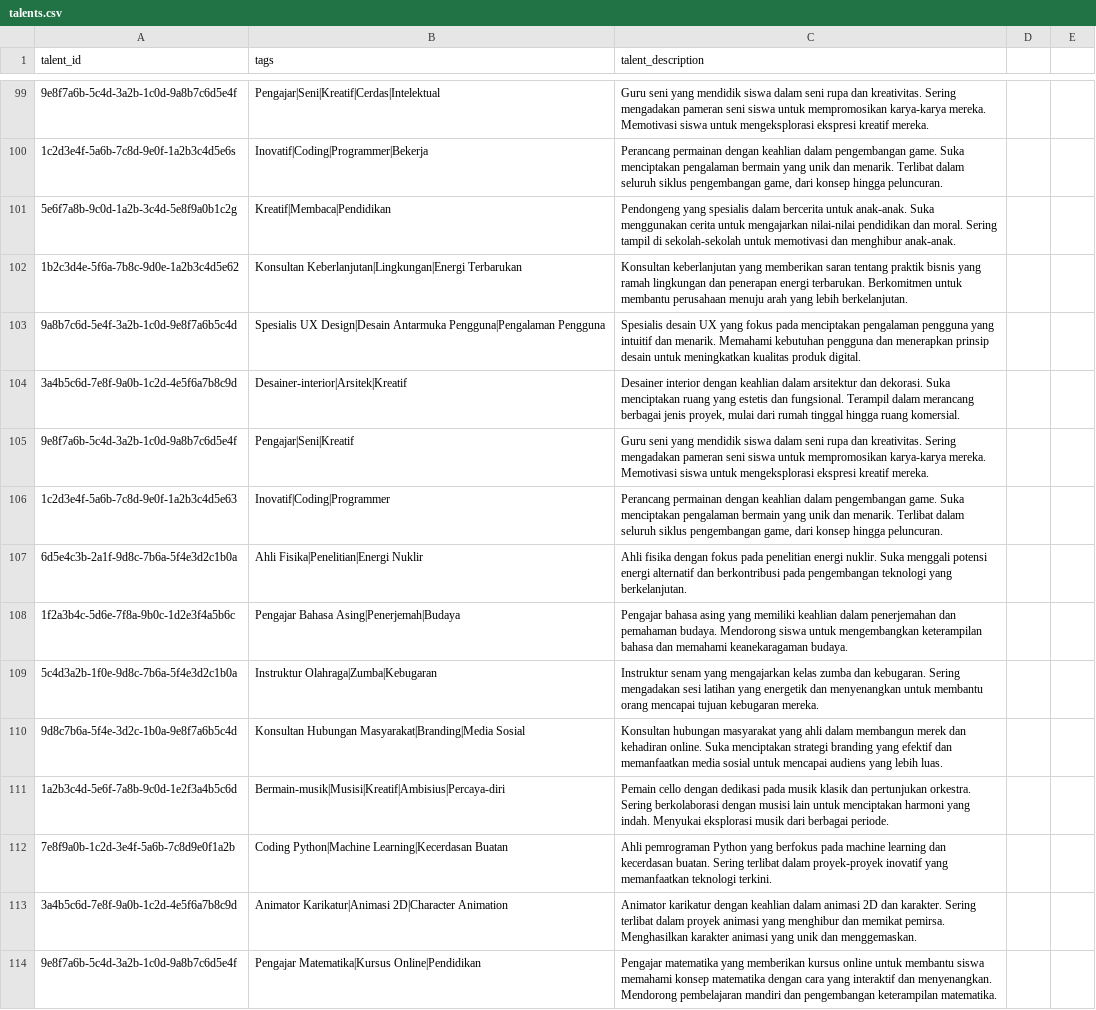
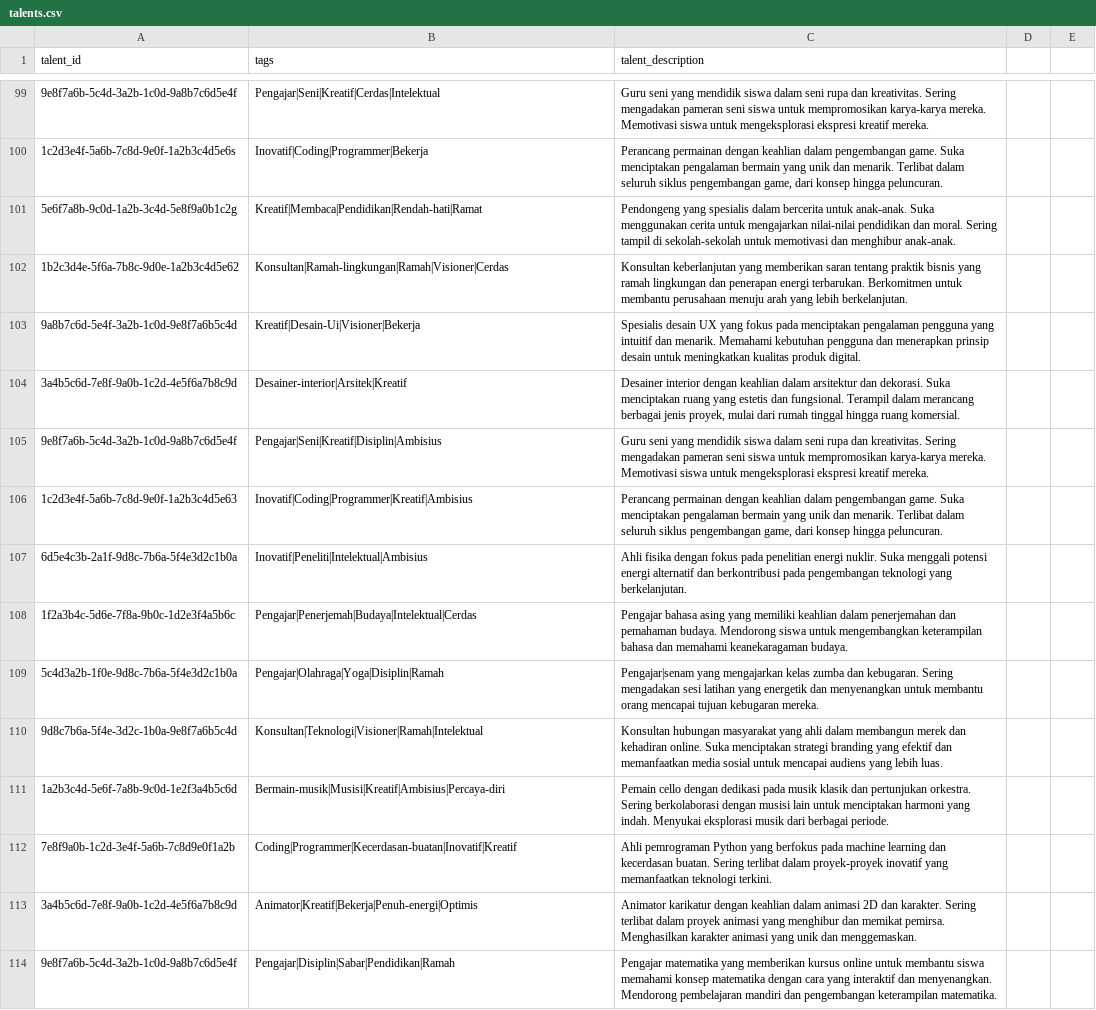
Before and after one commit to heptavators/dataset-tags, a CSV file: talents.csv, drawn as a sheet; only a part is shown, gaps mark what is left out; the diff covers the shown part only; the diff names each change by its address in the sheet, - before the commit and + after, or states it on an @@ line.

Commit message:
reformat:talent.csv

```diff
--- a/talents.csv
+++ b/talents.csv
-B101 (tags): Kreatif|Membaca|Pendidikan
+B101 (tags): Kreatif|Membaca|Pendidikan|Rendah-hati|Ramat
-B102 (tags): Konsultan Keberlanjutan|Lingkungan|Energi Terbarukan
+B102 (tags): Konsultan|Ramah-lingkungan|Ramah|Visioner|Cerdas
-B103 (tags): Spesialis UX Design|Desain Antarmuka Pengguna|Pengalaman Pengguna
+B103 (tags): Kreatif|Desain-Ui|Visioner|Bekerja
-B105 (tags): Pengajar|Seni|Kreatif
+B105 (tags): Pengajar|Seni|Kreatif|Disiplin|Ambisius
-B106 (tags): Inovatif|Coding|Programmer
+B106 (tags): Inovatif|Coding|Programmer|Kreatif|Ambisius
-B107 (tags): Ahli Fisika|Penelitian|Energi Nuklir
+B107 (tags): Inovatif|Peneliti|Intelektual|Ambisius
-B108 (tags): Pengajar Bahasa Asing|Penerjemah|Budaya
+B108 (tags): Pengajar|Penerjemah|Budaya|Intelektual|Cerdas
-B109 (tags): Instruktur Olahraga|Zumba|Kebugaran
+B109 (tags): Pengajar|Olahraga|Yoga|Disiplin|Ramah
-C109 (talent_description): Instruktur senam yang mengajarkan…
+C109 (talent_description): Pengajar|senam yang mengajarkan…
-B110 (tags): Konsultan Hubungan Masyarakat|Branding|Media Sosial
+B110 (tags): Konsultan|Teknologi|Visioner|Ramah|Intelektual
-B112 (tags): Coding Python|Machine Learning|Kecerdasan Buatan
+B112 (tags): Coding|Programmer|Kecerdasan-buatan|Inovatif|Kreatif
-B113 (tags): Animator Karikatur|Animasi 2D|Character Animation
+B113 (tags): Animator|Kreatif|Bekerja|Penuh-energi|Optimis
-B114 (tags): Pengajar Matematika|Kursus Online|Pendidikan
+B114 (tags): Pengajar|Disiplin|Sabar|Pendidikan|Ramah
```
Also changed, not shown: 1 added row and 104 edited cells elsewhere in this file, 2 other files.
